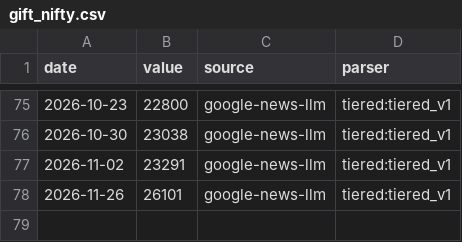
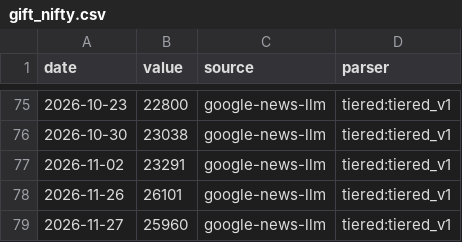
Before and after one commit to aniketkulkarni420/india-risk-monitor, a CSV file: data/history/gift_nifty.csv, drawn as a sheet; only a part is shown, gaps mark what is left out.

```diff
--- a/data/history/gift_nifty.csv
+++ b/data/history/gift_nifty.csv
@@ -78 +78,2 @@ date,value,source,parser
 2026-11-26,26101,google-news-llm,tiered:tiered_v1
+2026-11-27,25960,google-news-llm,tiered:tiered_v1
```
Also changed, not shown: data/history/dxy.csv, data/history/gold_usd.csv, 35 other files.
